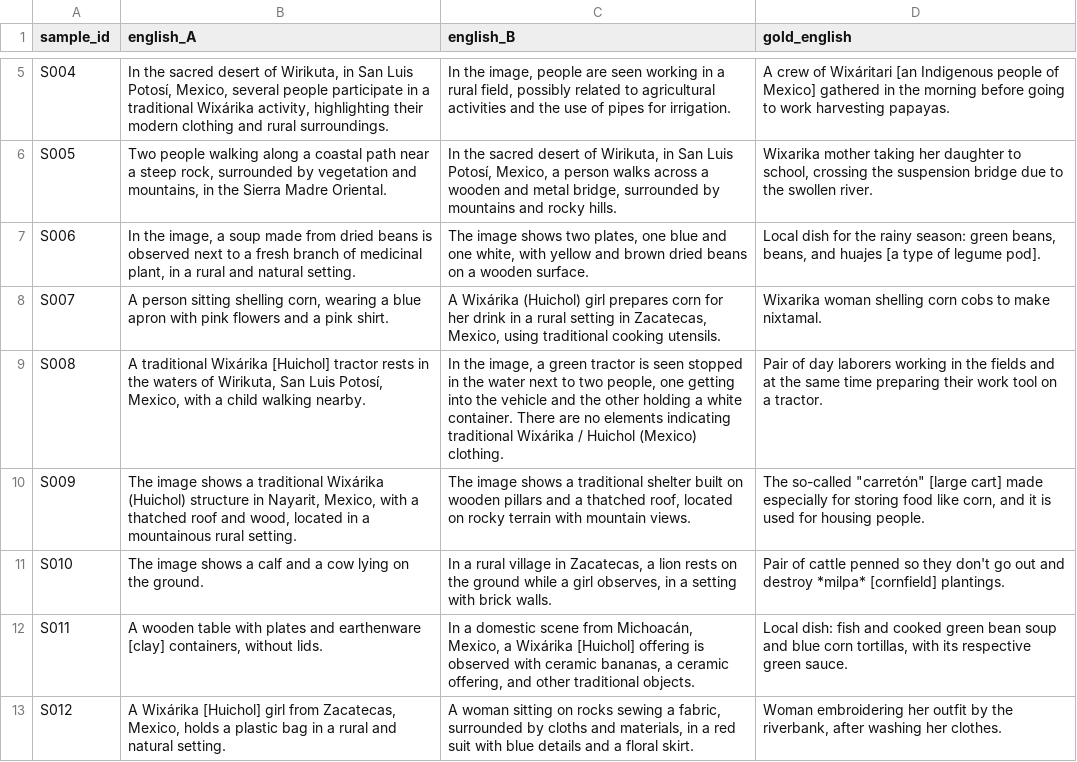
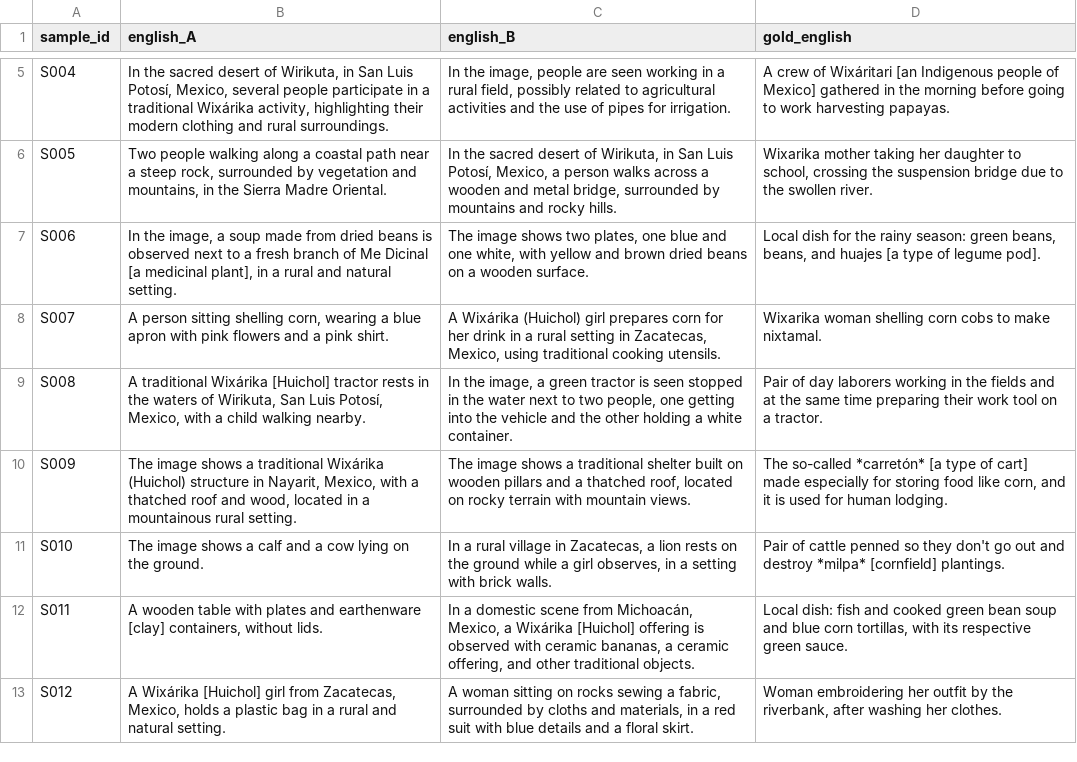
Before and after one commit to romit-basak/CICIL, a CSV file: analysis/human_eval/sample_english_round4.csv, drawn as a sheet; only a part is shown, gaps mark what is left out; the diff covers the shown part only.

```diff
--- a/analysis/human_eval/sample_english_round4.csv
+++ b/analysis/human_eval/sample_english_round4.csv
@@ -6,6 +6,6 @@ S004,"In the sacred desert of Wirikuta, in San Luis Potosí, Mexico, several peo
 S005,"Two people walking along a coastal path near a steep rock, surrounded by vegetation and mountains, in the Sierra Madre Oriental.","In the sacred desert of Wirikuta, in San Luis Potosí, Mexico, a person walks across a wooden and metal bridge, surrounded by mountains and rocky hills.","Wixarika mother taking her daughter to school, crossing the suspension bridge due to the swollen river."
-S006,"In the image, a soup made from dried beans is observed next to a fresh branch of medicinal plant, in a rural and natural setting.","The image shows two plates, one blue and one white, with yellow and brown dried beans on a wooden surface.","Local dish for the rainy season: green beans, beans, and huajes [a type of legume pod]."
+S006,"In the image, a soup made from dried beans is observed next to a fresh branch of Me Dicinal [a medicinal plant], in a rural and natural setting.","The image shows two plates, one blue and one white, with yellow and brown dried beans on a wooden surface.","Local dish for the rainy season: green beans, beans, and huajes [a type of legume pod]."
 S007,"A person sitting shelling corn, wearing a blue apron with pink flowers and a pink shirt.","A Wixárika (Huichol) girl prepares corn for her drink in a rural setting in Zacatecas, Mexico, using traditional cooking utensils.",Wixarika woman shelling corn cobs to make nixtamal.
-S008,"A traditional Wixárika [Huichol] tractor rests in the waters of Wirikuta, San Luis Potosí, Mexico, with a child walking nearby.","In the image, a green tractor is seen stopped in the water next to two people, one getting into the vehicle and the other holding a white container. There are no elements indicating traditional Wixárika / Huichol (Mexico) clothing.",Pair of day laborers working in the fields and at the same time preparing their work tool on a tractor.
-S009,"The image shows a traditional Wixárika (Huichol) structure in Nayarit, Mexico, with a thatched roof and wood, located in a mountainous rural setting.","The image shows a traditional shelter built on wooden pillars and a thatched roof, located on rocky terrain with mountain views.","The so-called ""carretón"" [large cart] made especially for storing food like corn, and it is used for housing people."
+S008,"A traditional Wixárika [Huichol] tractor rests in the waters of Wirikuta, San Luis Potosí, Mexico, with a child walking nearby.","In the image, a green tractor is seen stopped in the water next to two people, one getting into the vehicle and the other holding a white container.",Pair of day laborers working in the fields and at the same time preparing their work tool on a tractor.
+S009,"The image shows a traditional Wixárika (Huichol) structure in Nayarit, Mexico, with a thatched roof and wood, located in a mountainous rural setting.","The image shows a traditional shelter built on wooden pillars and a thatched roof, located on rocky terrain with mountain views.","The so-called *carretón* [a type of cart] made especially for storing food like corn, and it is used for human lodging."
 S010,The image shows a calf and a cow lying on the ground.,"In a rural village in Zacatecas, a lion rests on the ground while a girl observes, in a setting with brick walls.",Pair of cattle penned so they don't go out and destroy *milpa* [cornfield] plantings.
```
Also changed, not shown: 4 edited cells elsewhere in this file, analysis/human_eval/sample_spanish_round4.csv, 3 other files.
